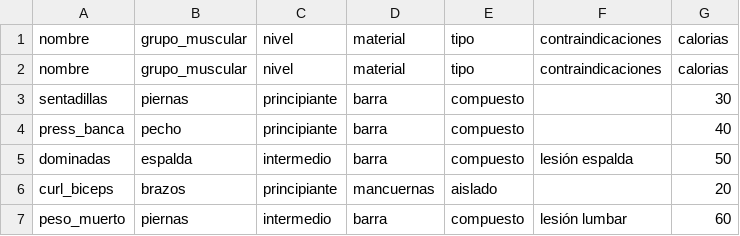
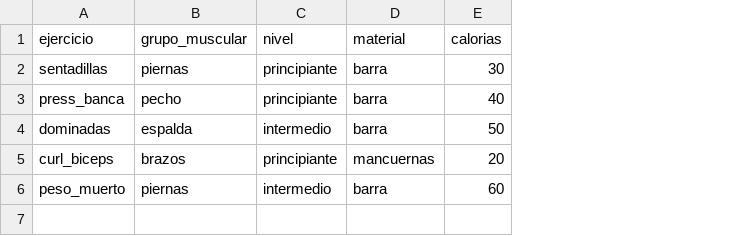
Before and after one commit to rodrigopozodev/ProGim_Backend, a CSV file: data/ejercicios.csv, drawn as a sheet; removed rows and columns are numbered as before the commit, all else as after; the diff names each change by its address in the sheet, - before the commit and + after, or states it on an @@ line.

```diff
--- a/data/ejercicios.csv
+++ b/data/ejercicios.csv
-column E (tipo), rows 3-7: compuesto | compuesto | compuesto | aislado | compuesto
-column F (contraindicaciones), rows 5-7: lesión espalda |  | lesión lumbar
-A1: nombre
+A1: ejercicio
-row 2: nombre | grupo_muscular | nivel | material | tipo | contraindicaciones | calorias
```
Also changed, not shown: 5 other files.
